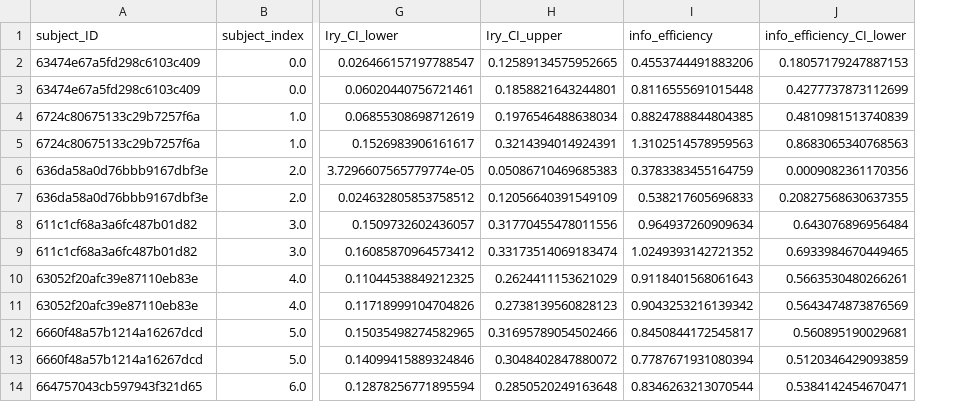
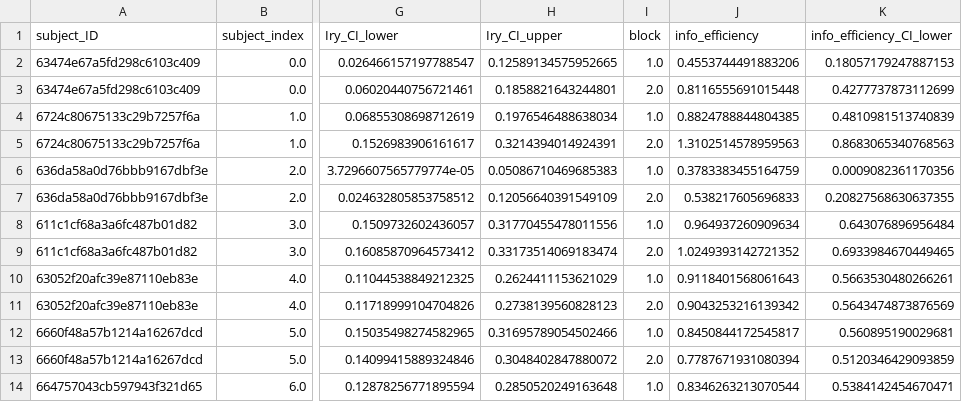
Before and after one commit to jacobaparker/human-inference-IB, a CSV file: Data/horses/reward/all-sj-analysis-data.csv, drawn as a sheet; only a part is shown, gaps mark what is left out; the diff names each change by its address in the sheet, - before the commit and + after, or states it on an @@ line.

Commit message:
added in missing block column in reward experiment dataframe

```diff
--- a/Data/horses/reward/all-sj-analysis-data.csv
+++ b/Data/horses/reward/all-sj-analysis-data.csv
+column I (block), rows 2-14: 1.0 | 2.0 | 1.0 | 2.0 | 1.0 | 2.0 | 1.0 | 2.0 | 1.0 | 2.0 | 1.0 | 2.0 | 1.0
```
Also changed, not shown: Data/horses/reward/sj-IB-measures.csv, 2 other files.
